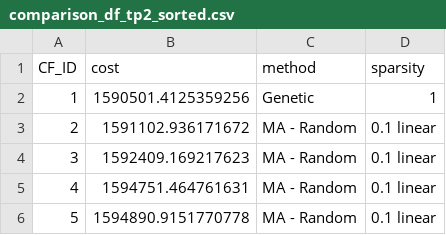
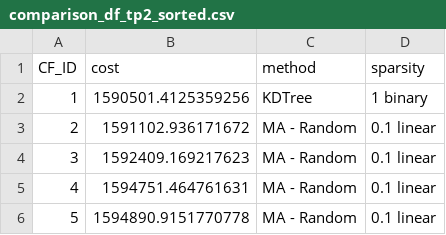
Before and after one commit to jismartin/counterEVM, a CSV file: sim_data/comparison_df_tp2_sorted.csv, drawn as a sheet.

Commit message:
Properly re-derive TP2 GBC hyperparameters via GridSearchCV
Reuses only the "final round" of model_selection.ipynb's methodology
(GridSearchCV over the same 50-combination grid, 250 fits) instead of
the fixed TP1 hyperparameters (max_depth=5, n_estimators=100) used as a
placeholder before. The GBC-vs-TensorFlow comparison round (~1,250
fits) is skipped since this notebook already scopes TP2 to GBC only.

Best params found: max_depth=5, n_estimators=200. Downstream results
(best counterfactual cost, savings, tasks touched) are unchanged from
the previous run -- only the DiCE method that reaches the same optimal
candidate differs (KDTree instead of Genetic).

```diff
--- a/sim_data/comparison_df_tp2_sorted.csv
+++ b/sim_data/comparison_df_tp2_sorted.csv
@@ -1,3 +1,3 @@
 CF_ID,cost,method,sparsity
-1,1590501.4125359256,Genetic,1
+1,1590501.4125359256,KDTree,1 binary
 2,1591102.936171672,MA - Random,0.1 linear
```
Also changed, not shown: 2 other files.
